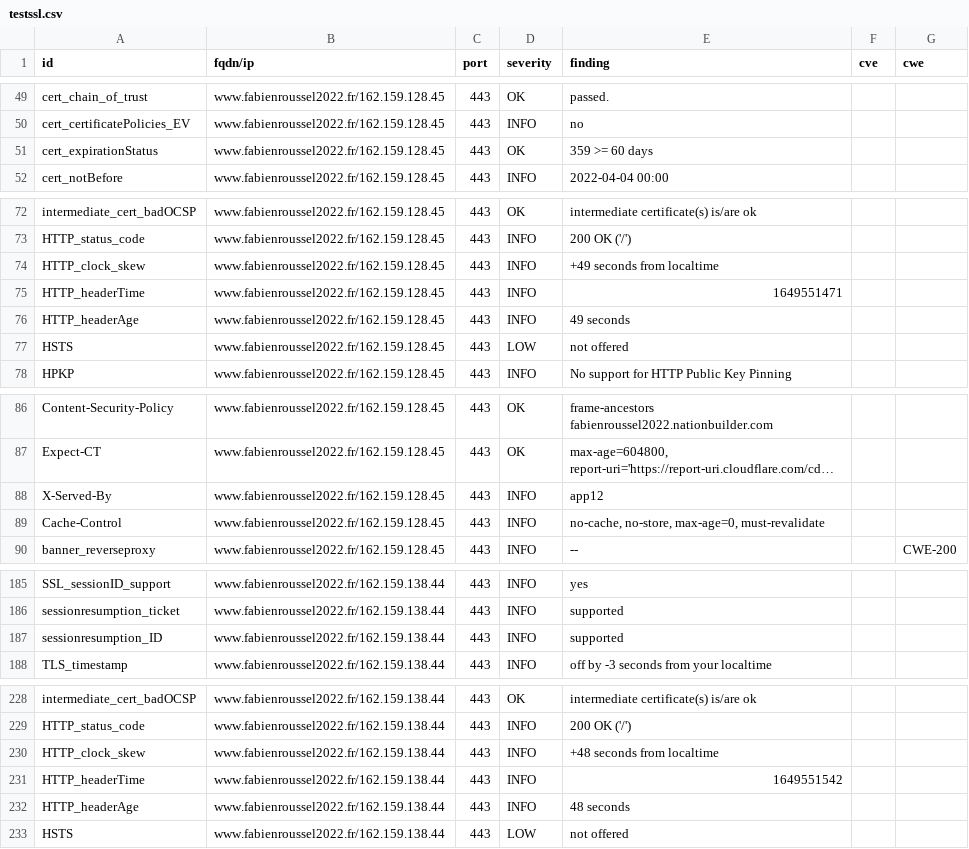
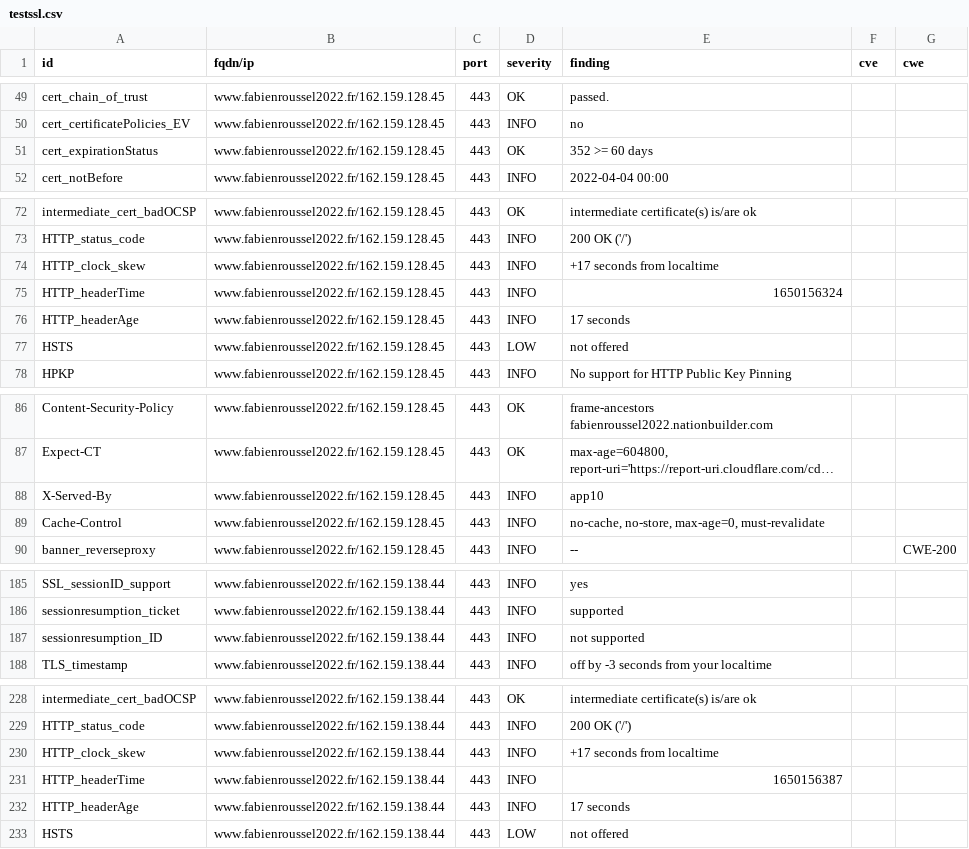
Before and after one commit to revolunet/candidats-2022, a CSV file: results/aHR0cHM6Ly93d3cuZmFiaWVucm91c3NlbDIwMjIuZnI=/testssl.csv, drawn as a sheet; only a part is shown, gaps mark what is left out; long unchanged cells end in …; the diff covers the shown part only; the diff names each change by its address in the sheet, - before the commit and + after, or states it on an @@ line.

```diff
--- a/results/aHR0cHM6Ly93d3cuZmFiaWVucm91c3NlbDIwMjIuZnI=/testssl.csv
+++ b/results/aHR0cHM6Ly93d3cuZmFiaWVucm91c3NlbDIwMjIuZnI=/testssl.csv
-E51 (finding): 359 >= 60 days
+E51 (finding): 352 >= 60 days
-E74 (finding): +49 seconds from localtime
+E74 (finding): +17 seconds from localtime
-E75 (finding): 1649551471
+E75 (finding): 1650156324
-E76 (finding): 49 seconds
+E76 (finding): 17 seconds
-E88 (finding): app12
+E88 (finding): app10
-E187 (finding): supported
+E187 (finding): not supported
-E230 (finding): +48 seconds from localtime
+E230 (finding): +17 seconds from localtime
-E231 (finding): 1649551542
+E231 (finding): 1650156387
-E232 (finding): 48 seconds
+E232 (finding): 17 seconds
```
Also changed, not shown: 2 edited cells elsewhere in this file, 8 other files.
